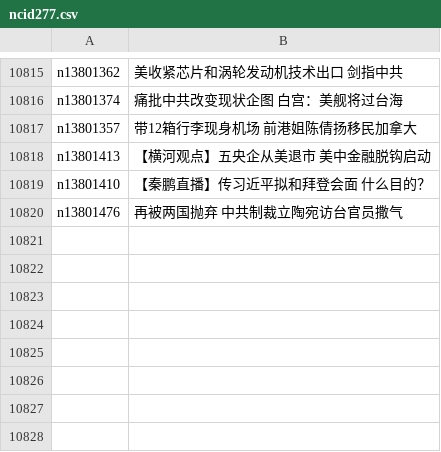
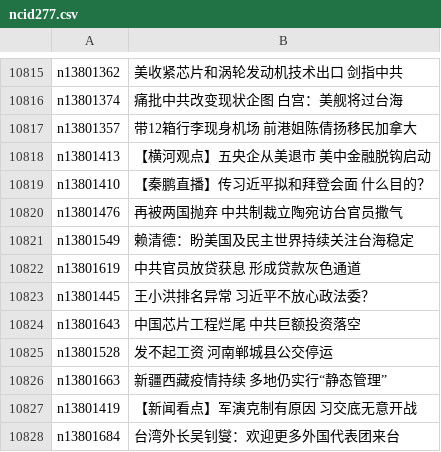
Before and after one commit to easy2view/epoch-news, a CSV file: indexes/ncid277.csv, drawn as a sheet; only a part is shown, gaps mark what is left out; the diff names each change by its address in the sheet, - before the commit and + after, or states it on an @@ line.

```diff
--- a/indexes/ncid277.csv
+++ b/indexes/ncid277.csv
+row 10821: n13801549 | 赖清德：盼美国及民主世界持续关注台海稳定
+row 10822: n13801619 | 中共官员放贷获息 形成贷款灰色通道
+row 10823: n13801445 | 王小洪排名异常 习近平不放心政法委？
+row 10824: n13801643 | 中国芯片工程烂尾 中共巨额投资落空
+row 10825: n13801528 | 发不起工资 河南郸城县公交停运
+row 10826: n13801663 | 新疆西藏疫情持续 多地仍实行“静态管理”
+row 10827: n13801419 | 【新闻看点】军演克制有原因 习交底无意开战
+row 10828: n13801684 | 台湾外长吴钊燮：欢迎更多外国代表团来台
```
Also changed, not shown: indexes/ncid1078159.csv, indexes/ncid1078160.csv, 56 other files.
